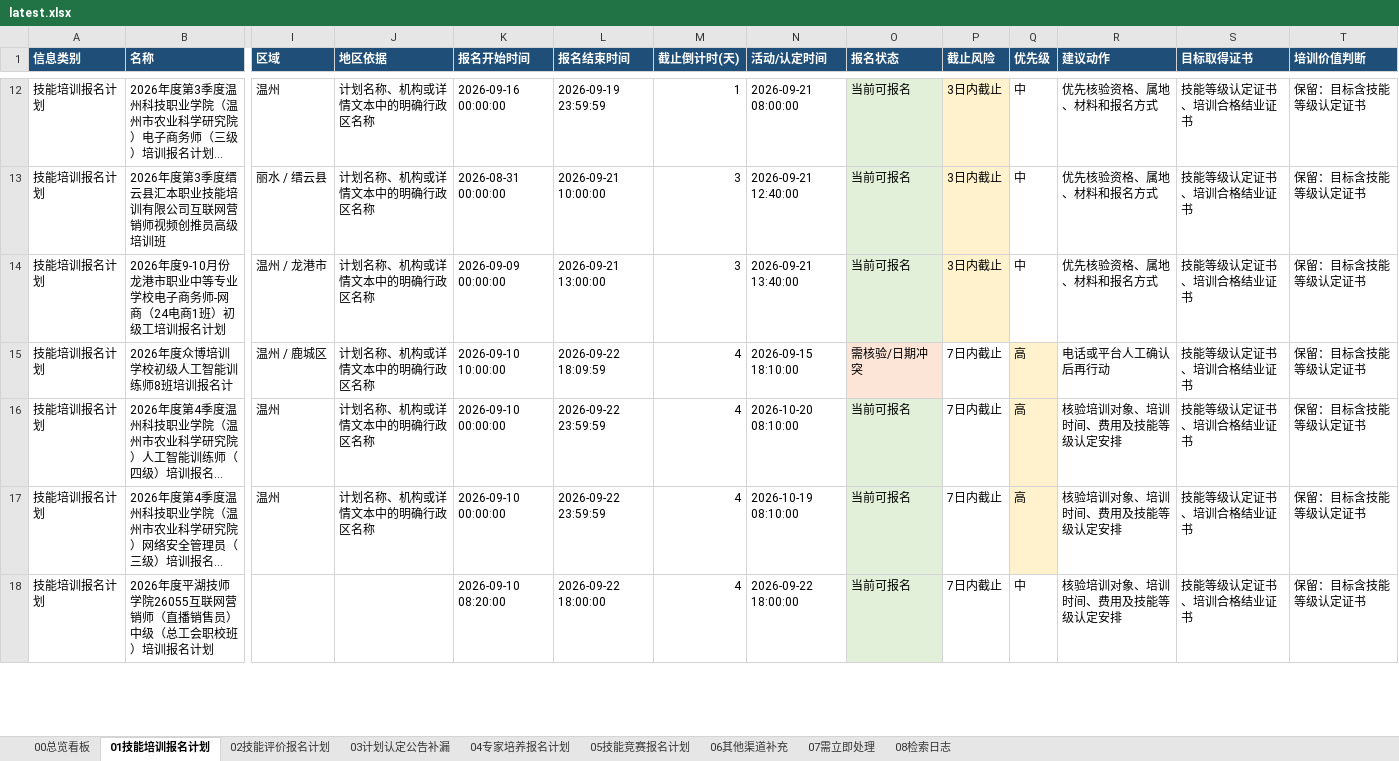
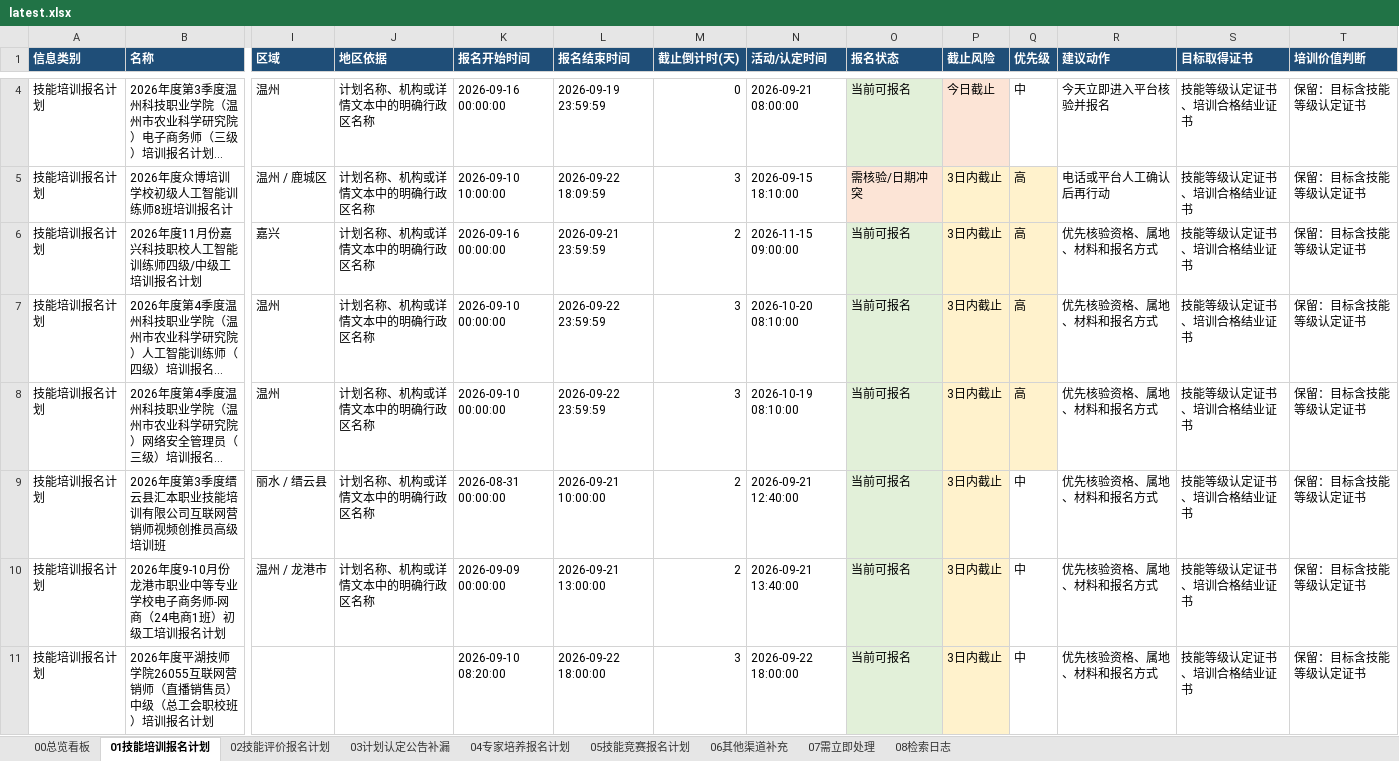
Before and after one commit to Juesann/zhejiang-skill-daily, an Excel workbook: latest.xlsx, sheet 01技能培训报名计划, drawn as a sheet; only a part is shown, gaps mark what is left out; long unchanged cells end in …; values as stored, in another font and other column widths than the file's, no borders; removed rows and columns are numbered as before the commit, all else as after; rows hold the shown columns only; the diff covers the shown part only; the diff names each change by its address in the sheet, - before the commit and + after, or states it on an @@ line.

```diff
--- a/latest.xlsx (sheet 01技能培训报名计划)
+++ b/latest.xlsx (sheet 01技能培训报名计划)
-M4 (截止倒计时(天)): 1
+M4 (截止倒计时(天)): 0
-P4 (截止风险): 3日内截止
+P4 (截止风险): 今日截止
-R4 (建议动作): 优先核验资格、属地、材料和报名方式
+R4 (建议动作): 今天立即进入平台核验并报名
-row 13: 技能培训报名计划 | 2026年度第3季度缙云县汇本职业技能培训有限公司互联网营销师视频创推员高级培训班 | 丽水 / 缙云县 | 计划名称、机构或详情文本中的明确行政区名称 | 2026-08-31 00:00:00 | 2026-09-21 10:00:00 | 3 | 2026-09-21 12:40:00 | 当前可报名 | 3日内截止 | 中 | 优先核验资格、属地、材料和报名方式 | 技能等级认定证书、培训合格结业证书 | 保留：目标含技能等级认定证书
-row 14: 技能培训报名计划 | 2026年度9-10月份龙港市职业中等专业学校电子商务师-网商（24电商1班）初级工培训报名计划 | 温州 / 龙港市 | 计划名称、机构或详情文本中的明确行政区名称 | 2026-09-09 00:00:00 | 2026-09-21 13:00:00 | 3 | 2026-09-21 13:40:00 | 当前可报名 | 3日内截止 | 中 | 优先核验资格、属地、材料和报名方式 | 技能等级认定证书、培训合格结业证书 | 保留：目标含技能等级认定证书
-M5 (截止倒计时(天)): 4
+M5 (截止倒计时(天)): 3
-P5 (截止风险): 7日内截止
+P5 (截止风险): 3日内截止
-P5 fill: none
+P5 fill: #FFF2CC
+row 6: 技能培训报名计划 | 2026年度11月份嘉兴科技职校人工智能训练师四级/中级工培训报名计划 | 嘉兴 | 计划名称、机构或详情文本中的明确行政区名称 | 2026-09-16 00:00:00 | 2026-09-21 23:59:59 | 2 | 2026-11-15 09:00:00 | 当前可报名 | 3日内截止 | 高 | 优先核验资格、属地、材料和报名方式 | 技能等级认定证书、培训合格结业证书 | 保留：目标含技能等级认定证书
-M7:M8 (截止倒计时(天)): 4
+M7:M8 (截止倒计时(天)): 3
-P7:P8 (截止风险): 7日内截止
+P7:P8 (截止风险): 3日内截止
-P7:P8 fill: none
+P7:P8 fill: #FFF2CC
-R7:R8 (建议动作): 核验培训对象、培训时间、费用及技能等级认定安排
+R7:R8 (建议动作): 优先核验资格、属地、材料和报名方式
+row 9: 技能培训报名计划 | 2026年度第3季度缙云县汇本职业技能培训有限公司互联网营销师视频创推员高级培训班 | 丽水 / 缙云县 | 计划名称、机构或详情文本中的明确行政区名称 | 2026-08-31 00:00:00 | 2026-09-21 10:00:00 | 2 | 2026-09-21 12:40:00 | 当前可报名 | 3日内截止 | 中 | 优先核验资格、属地、材料和报名方式 | 技能等级认定证书、培训合格结业证书 | 保留：目标含技能等级认定证书
+row 10: 技能培训报名计划 | 2026年度9-10月份龙港市职业中等专业学校电子商务师-网商（24电商1班）初级工培训报名计划 | 温州 / 龙港市 | 计划名称、机构或详情文本中的明确行政区名称 | 2026-09-09 00:00:00 | 2026-09-21 13:00:00 | 2 | 2026-09-21 13:40:00 | 当前可报名 | 3日内截止 | 中 | 优先核验资格、属地、材料和报名方式 | 技能等级认定证书、培训合格结业证书 | 保留：目标含技能等级认定证书
-M11 (截止倒计时(天)): 4
+M11 (截止倒计时(天)): 3
-P11 (截止风险): 7日内截止
+P11 (截止风险): 3日内截止
-P11 fill: none
+P11 fill: #FFF2CC
-R11 (建议动作): 核验培训对象、培训时间、费用及技能等级认定安排
+R11 (建议动作): 优先核验资格、属地、材料和报名方式
```
Also changed, not shown: 9 added rows, 10 removed rows, 134 edited cells and cell formats elsewhere in this sheet, sheet 07需立即处理, sheet 02技能评价报名计划, sheet 04专家培养报名计划, sheet 08检索日志, sheet 00总览看板, sheet 05技能竞赛报名计划, 3 other files.
